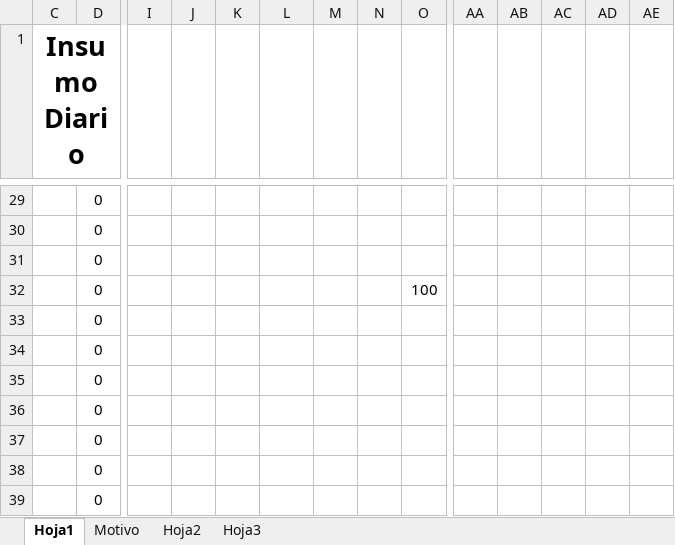
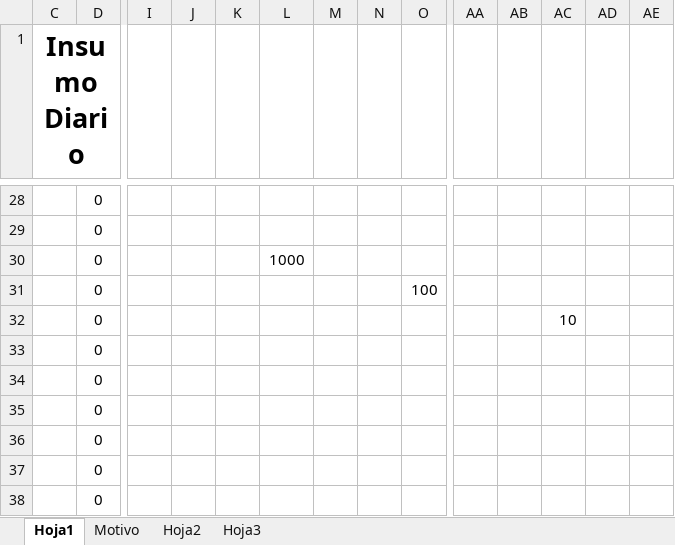
Before and after one commit to Kzlo7/proyectoCESFAM, an Excel workbook: proyecto123 (version 1).xlsb (1) (1) (1).xlsm, sheet Hoja1, drawn as a sheet; only a part is shown, gaps mark what is left out; the shorter side is filled out with more unchanged rows; values as stored, in another font and other column widths than the file's, no borders; addresses are those after the commit; rows hold the shown columns only; the diff covers the shown part only; the diff names each change by its address in the sheet, - before the commit and + after, or states it on an @@ line.

```diff
--- a/proyecto123 (version 1).xlsb (1) (1) (1).xlsm (sheet Hoja1)
+++ b/proyecto123 (version 1).xlsb (1) (1) (1).xlsm (sheet Hoja1)
-L30: (empty)
+L30: 1000
-AC32: (empty)
+AC32: 10
+row 34:  | 0
```
Also changed, not shown: 1 added row, 2 removed rows and 26 edited cells elsewhere in this sheet.
